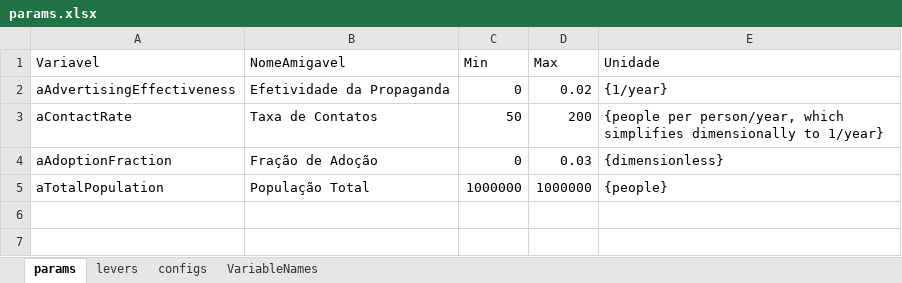
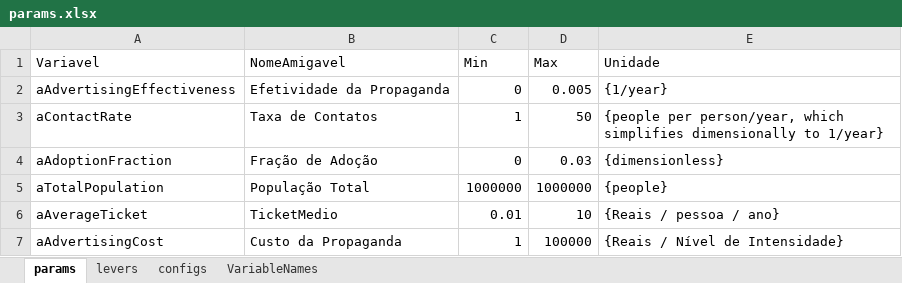
Before and after one commit to pedroliman/ms-rdm-dissertation, an Excel workbook: models/difusion-model/params.xlsx, sheet params, drawn as a sheet; values as stored, in another font and other column widths than the file's, no borders; the diff names each change by its address in the sheet, - before the commit and + after, or states it on an @@ line.

```diff
--- a/models/difusion-model/params.xlsx (sheet params)
+++ b/models/difusion-model/params.xlsx (sheet params)
-D2 (Max): 0.02
+D2 (Max): 0.005
-C3 (Min): 50
+C3 (Min): 1
-D3 (Max): 200
+D3 (Max): 50
+row 6: aAverageTicket | TicketMedio | 0.01 | 10 | {Reais / pessoa / ano}
+row 7: aAdvertisingCost | Custo da Propaganda | 1 | 100000 | {Reais / Nível de Intensidade}
```
Also changed, not shown: sheet levers, formulas that keep their value, 3 other files.
